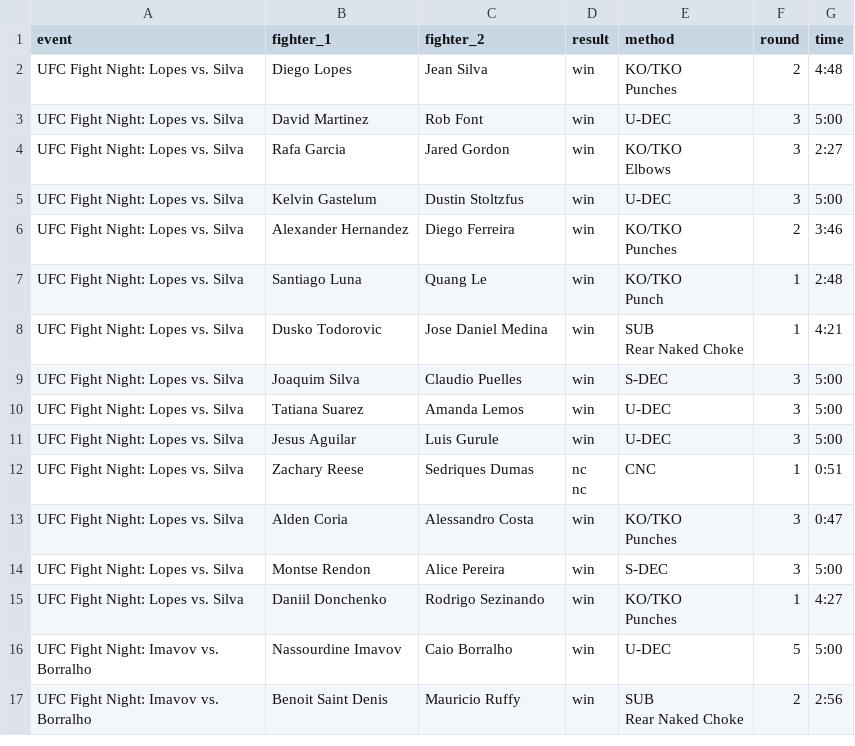
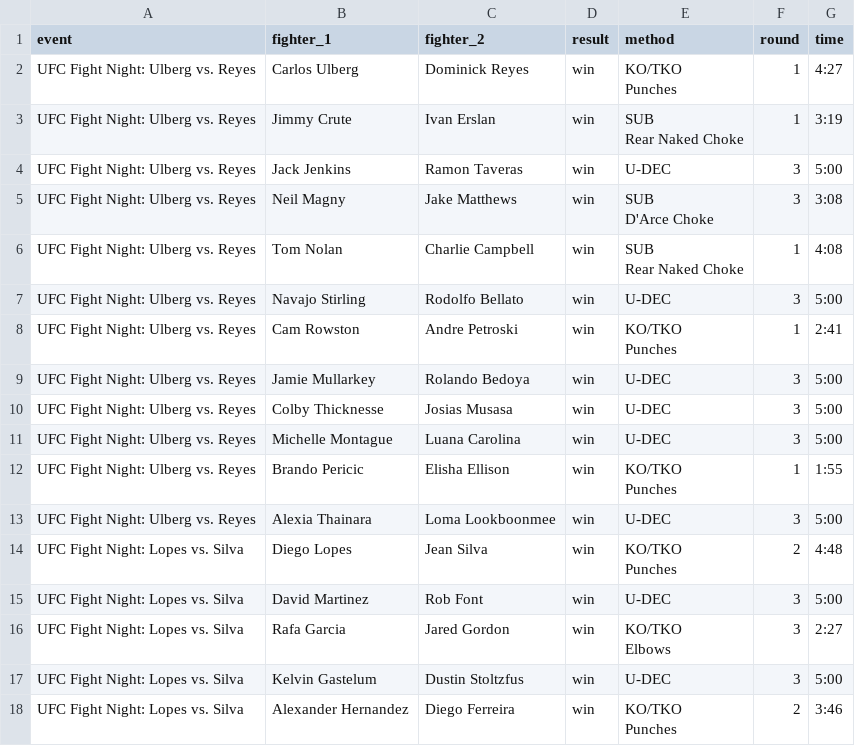
Before and after one commit to Ajith-Bondili/UFC-Fight-Predictor, a CSV file: backend/data/ufcfights.csv, drawn as a sheet; only a part is shown; the shorter side is filled out with more unchanged rows.

```diff
--- a/backend/data/ufcfights.csv
+++ b/backend/data/ufcfights.csv
@@ -1,2 +1,38 @@
 event,fighter_1,fighter_2,result,method,round,time
+UFC Fight Night: Ulberg vs. Reyes,Carlos Ulberg,Dominick Reyes,win,"KO/TKO
+
+
+
+        Punches",1,4:27
+UFC Fight Night: Ulberg vs. Reyes,Jimmy Crute,Ivan Erslan,win,"SUB
+
+
+
+        Rear Naked Choke",1,3:19
+UFC Fight Night: Ulberg vs. Reyes,Jack Jenkins,Ramon Taveras,win,U-DEC,3,5:00
+UFC Fight Night: Ulberg vs. Reyes,Neil Magny,Jake Matthews,win,"SUB
+
+
+
+        D'Arce Choke",3,3:08
+UFC Fight Night: Ulberg vs. Reyes,Tom Nolan,Charlie Campbell,win,"SUB
+
+
+
+        Rear Naked Choke",1,4:08
+UFC Fight Night: Ulberg vs. Reyes,Navajo Stirling,Rodolfo Bellato,win,U-DEC,3,5:00
+UFC Fight Night: Ulberg vs. Reyes,Cam Rowston,Andre Petroski,win,"KO/TKO
+
+
+
+        Punches",1,2:41
+UFC Fight Night: Ulberg vs. Reyes,Jamie Mullarkey,Rolando Bedoya,win,U-DEC,3,5:00
+UFC Fight Night: Ulberg vs. Reyes,Colby Thicknesse,Josias Musasa,win,U-DEC,3,5:00
+UFC Fight Night: Ulberg vs. Reyes,Michelle Montague,Luana Carolina,win,U-DEC,3,5:00
+UFC Fight Night: Ulberg vs. Reyes,Brando Pericic,Elisha Ellison,win,"KO/TKO
+
+
+
+        Punches",1,1:55
+UFC Fight Night: Ulberg vs. Reyes,Alexia Thainara,Loma Lookboonmee,win,U-DEC,3,5:00
 UFC Fight Night: Lopes vs. Silva,Diego Lopes,Jean Silva,win,"KO/TKO
```
